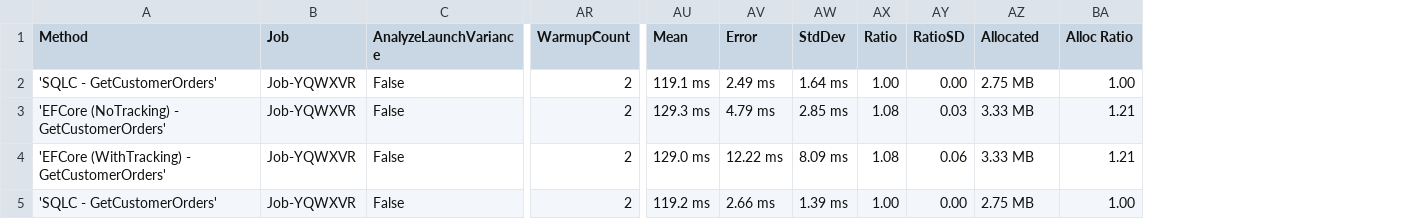
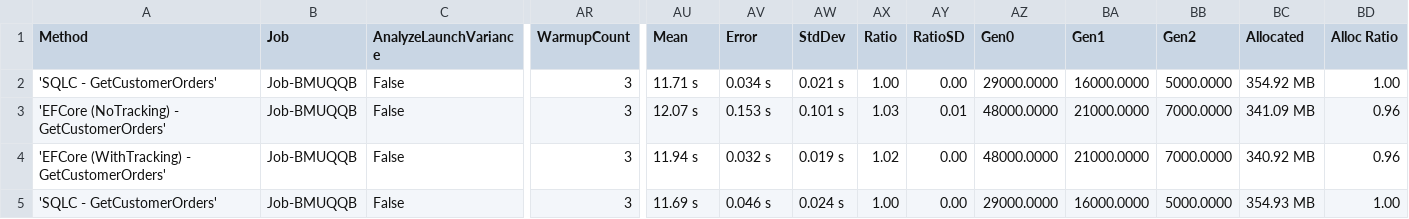
Before and after one commit to DaredevilOSS/sqlc-gen-csharp, a CSV file: benchmark/BenchmarkDotNet.Artifacts/results/BenchmarkRunner.Benchmarks.SqliteReadBenchmark-report.csv, drawn as a sheet; only a part is shown, gaps mark what is left out; addresses are those after the commit; the diff covers the shown part only; the diff names each change by its address in the sheet, - before the commit and + after, or states it on an @@ line.

```diff
--- a/benchmark/BenchmarkDotNet.Artifacts/results/BenchmarkRunner.Benchmarks.SqliteReadBenchmark-report.csv
+++ b/benchmark/BenchmarkDotNet.Artifacts/results/BenchmarkRunner.Benchmarks.SqliteReadBenchmark-report.csv
+column AZ (Gen0), rows 2-5: 29000.0000 | 48000.0000 | 48000.0000 | 29000.0000
+column BA (Gen1), rows 2-5: 16000.0000 | 21000.0000 | 21000.0000 | 16000.0000
+column BB (Gen2), rows 2-5: 5000.0000 | 7000.0000 | 7000.0000 | 5000.0000
-B2:B5 (Job): Job-YQWXVR
+B2:B5 (Job): Job-BMUQQB
-AR2:AR5 (WarmupCount): 2
+AR2:AR5 (WarmupCount): 3
-AU2 (Mean): 119.1 ms
+AU2 (Mean): 11.71 s
-AV2 (Error): 2.49 ms
+AV2 (Error): 0.034 s
-AW2 (StdDev): 1.64 ms
+AW2 (StdDev): 0.021 s
-BC2 (Allocated): 2.75 MB
+BC2 (Allocated): 354.92 MB
-AU3 (Mean): 129.3 ms
+AU3 (Mean): 12.07 s
-AV3 (Error): 4.79 ms
+AV3 (Error): 0.153 s
-AW3 (StdDev): 2.85 ms
+AW3 (StdDev): 0.101 s
-AX3 (Ratio): 1.08
+AX3 (Ratio): 1.03
-AY3 (RatioSD): 0.03
+AY3 (RatioSD): 0.01
-BC3 (Allocated): 3.33 MB
+BC3 (Allocated): 341.09 MB
-BD3:BD4 (Alloc Ratio): 1.21
+BD3:BD4 (Alloc Ratio): 0.96
-AU4 (Mean): 129.0 ms
+AU4 (Mean): 11.94 s
-AV4 (Error): 12.22 ms
+AV4 (Error): 0.032 s
-AW4 (StdDev): 8.09 ms
+AW4 (StdDev): 0.019 s
-AX4 (Ratio): 1.08
+AX4 (Ratio): 1.02
-AY4 (RatioSD): 0.06
+AY4 (RatioSD): 0.00
-BC4 (Allocated): 3.33 MB
+BC4 (Allocated): 340.92 MB
-AU5 (Mean): 119.2 ms
+AU5 (Mean): 11.69 s
-AV5 (Error): 2.66 ms
+AV5 (Error): 0.046 s
-AW5 (StdDev): 1.39 ms
+AW5 (StdDev): 0.024 s
-BC5 (Allocated): 2.75 MB
+BC5 (Allocated): 354.93 MB
```
Also changed, not shown: 40 edited cells elsewhere in this file, benchmark/BenchmarkDotNet.Artifacts/results/BenchmarkRunner.Benchmarks.MysqlReadBenchmark-report.csv, benchmark/BenchmarkDotNet.Artifacts/results/BenchmarkRunner.Benchmarks.MysqlWriteBenchmark-report.csv, 39 other files.
